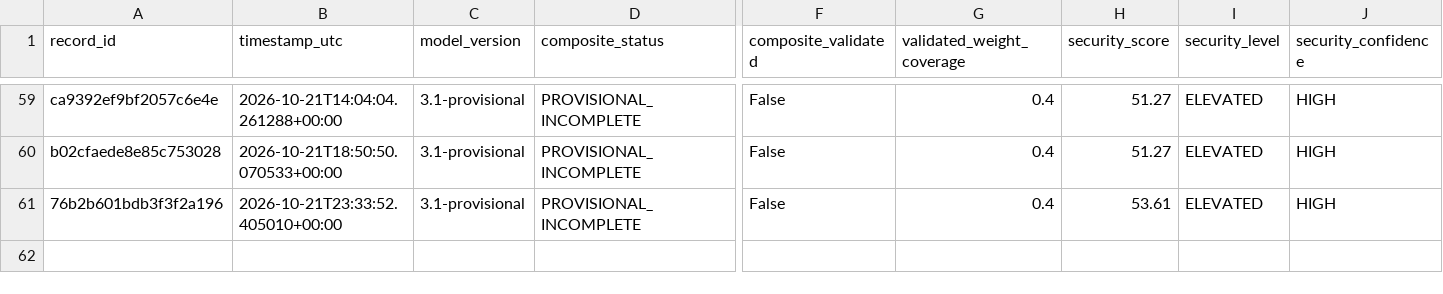
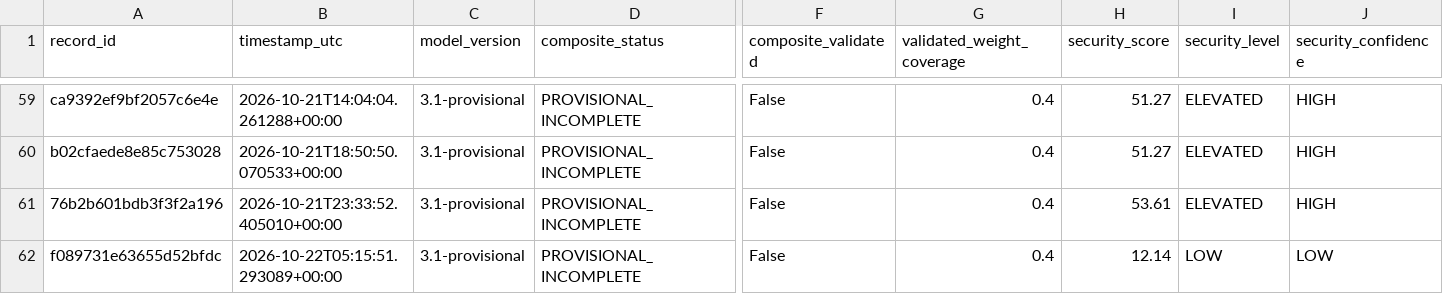
Before and after one commit to mikloshetzer-sketch/energy-data, a CSV file: history/hormuz/composite-history.csv, drawn as a sheet; only a part is shown, gaps mark what is left out; rows hold the shown columns only; the diff names each change by its address in the sheet, - before the commit and + after, or states it on an @@ line.

```diff
--- a/history/hormuz/composite-history.csv
+++ b/history/hormuz/composite-history.csv
+row 62: f089731e63655d52bfdc | 2026-10-22T05:15:51.293089+00:00 | 3.1-provisional | PROVISIONAL_INCOMPLETE | False | 0.4 | 12.14 | LOW | LOW
```
Also changed, not shown: 3 other files.
